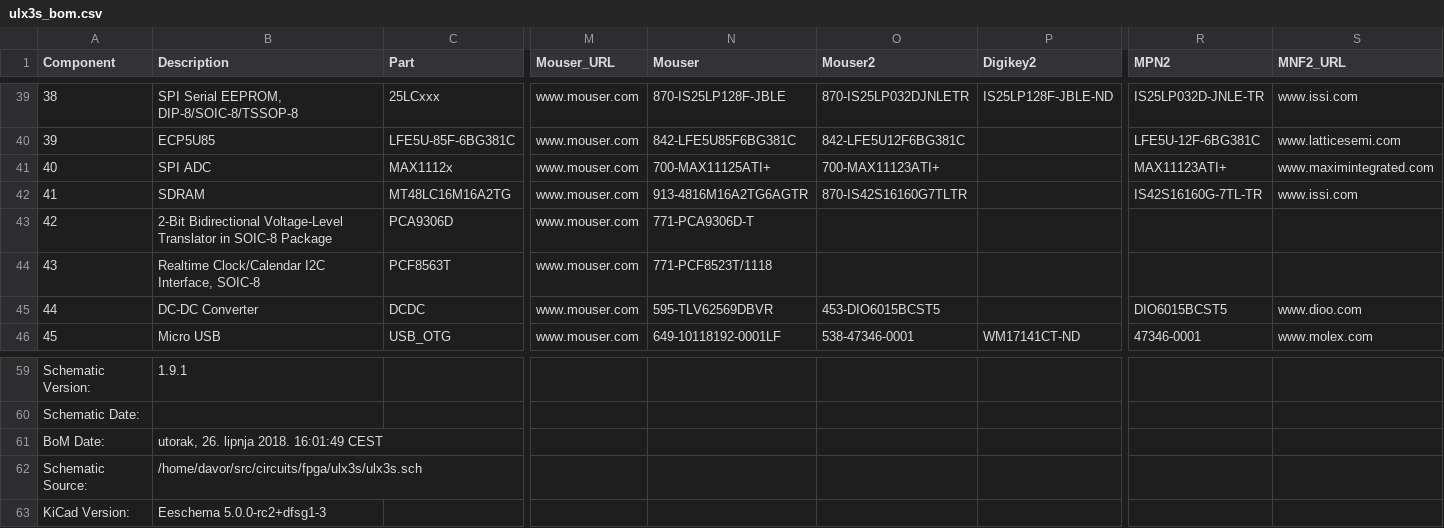
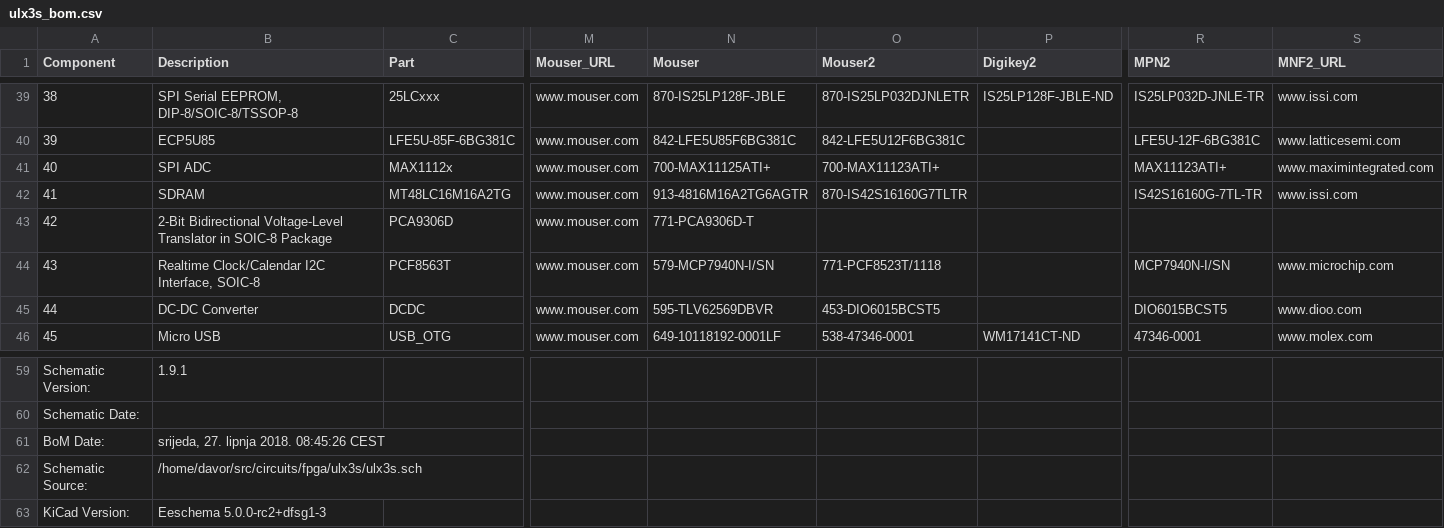
Before and after one commit to emard/ulx3s, a CSV file: doc/ulx3s_bom.csv, drawn as a sheet; only a part is shown, gaps mark what is left out; the diff names each change by its address in the sheet, - before the commit and + after, or states it on an @@ line.

```diff
--- a/doc/ulx3s_bom.csv
+++ b/doc/ulx3s_bom.csv
-N44 (Mouser): 771-PCF8523T/1118
+N44 (Mouser): 579-MCP7940N-I/SN
-O44 (Mouser2): (empty)
+O44 (Mouser2): 771-PCF8523T/1118
-R44 (MPN2): (empty)
+R44 (MPN2): MCP7940N-I/SN
-S44 (MNF2_URL): (empty)
+S44 (MNF2_URL): www.microchip.com
-B61 (Description): utorak, 26. lipnja 2018. 16:01:49 CEST
+B61 (Description): srijeda, 27. lipnja 2018. 08:45:26 CEST
```
Also changed, not shown: 1-click-bom.tsv.
